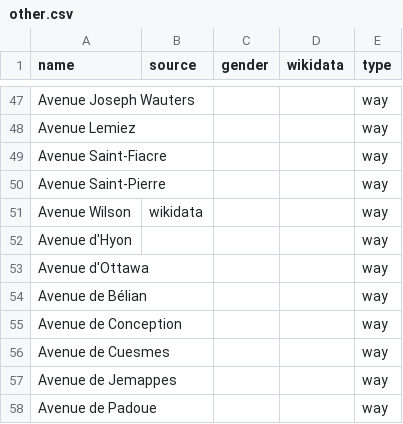
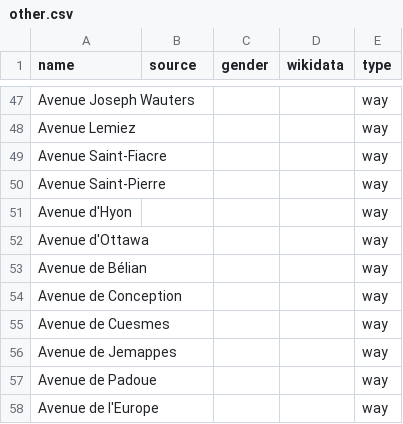
Before and after one commit to openknowledgebe/equalstreetnames-mons, a CSV file: data/other.csv, drawn as a sheet; only a part is shown, gaps mark what is left out; the shorter side is filled out with more unchanged rows.

```diff
--- a/data/other.csv
+++ b/data/other.csv
@@ -50,3 +50,2 @@ name,source,gender,wikidata,type
 "Avenue Saint-Pierre",,,,way
-"Avenue Wilson",wikidata,,,way
 "Avenue d'Hyon",,,,way
```
Also changed, not shown: data/gender.csv, 4 other files.
